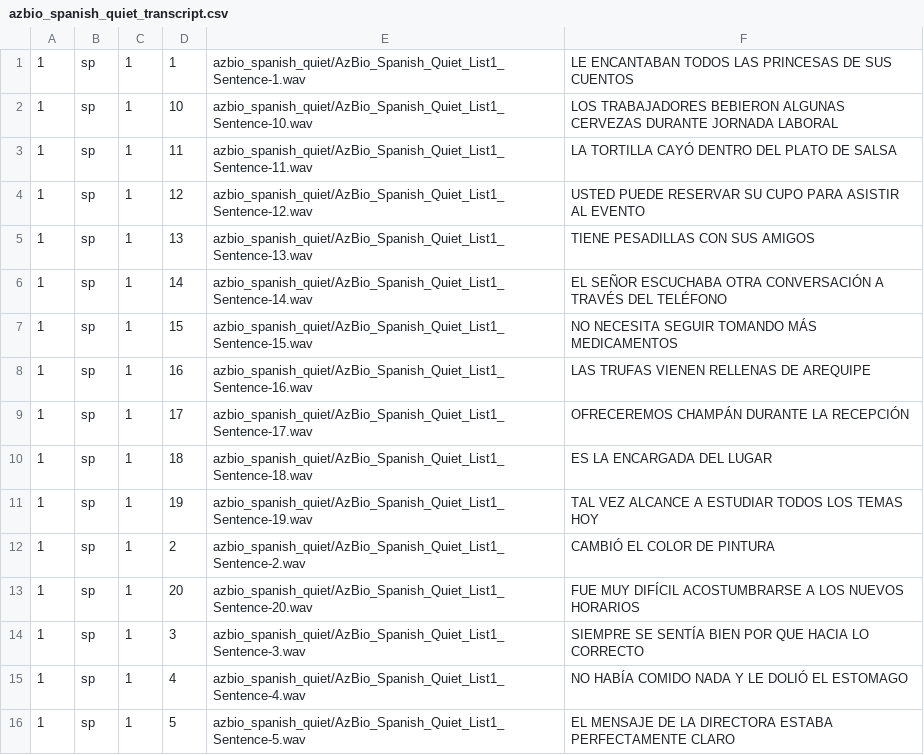
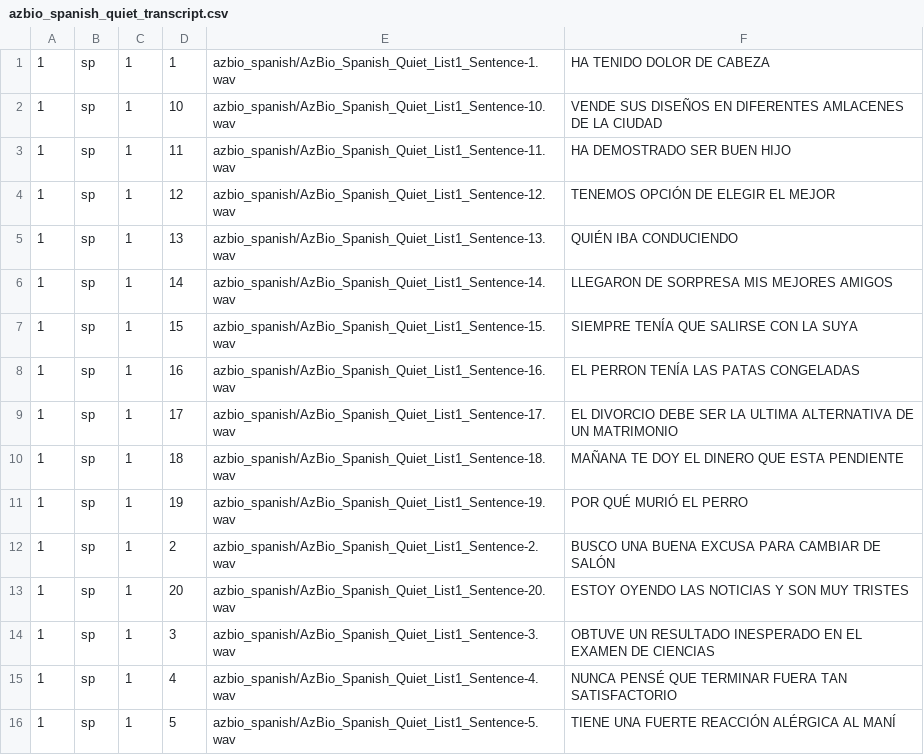
Before and after one commit to MalcolmSlaney/SpeechInNoise, a CSV file: metadata/azbio_spanish_quiet_transcript.csv, drawn as a sheet; only a part is shown; the diff covers the shown part only.

Commit message:
fixed list 1 transcripts

```diff
--- a/metadata/azbio_spanish_quiet_transcript.csv
+++ b/metadata/azbio_spanish_quiet_transcript.csv
@@ -1,16 +1,16 @@
-1,sp,1,1,azbio_spanish_quiet/AzBio_Spanish_Quiet_List1_Sentence-1.wav, LE ENCANTABAN TODOS LAS PRINCESAS DE SUS CUENTOS
-1,sp,1,10,azbio_spanish_quiet/AzBio_Spanish_Quiet_List1_Sentence-10.wav, LOS TRABAJADORES BEBIERON ALGUNAS CERVEZAS DURANTE JORNADA LABORAL
-1,sp,1,11,azbio_spanish_quiet/AzBio_Spanish_Quiet_List1_Sentence-11.wav, LA TORTILLA CAYÓ DENTRO DEL PLATO DE SALSA
-1,sp,1,12,azbio_spanish_quiet/AzBio_Spanish_Quiet_List1_Sentence-12.wav, USTED PUEDE RESERVAR SU CUPO PARA ASISTIR AL EVENTO
-1,sp,1,13,azbio_spanish_quiet/AzBio_Spanish_Quiet_List1_Sentence-13.wav, TIENE PESADILLAS CON SUS AMIGOS
-1,sp,1,14,azbio_spanish_quiet/AzBio_Spanish_Quiet_List1_Sentence-14.wav, EL SEÑOR ESCUCHABA OTRA CONVERSACIÓN A TRAVÉS DEL TELÉFONO
-1,sp,1,15,azbio_spanish_quiet/AzBio_Spanish_Quiet_List1_Sentence-15.wav, NO NECESITA SEGUIR TOMANDO MÁS MEDICAMENTOS
-1,sp,1,16,azbio_spanish_quiet/AzBio_Spanish_Quiet_List1_Sentence-16.wav, LAS TRUFAS VIENEN RELLENAS DE AREQUIPE
-1,sp,1,17,azbio_spanish_quiet/AzBio_Spanish_Quiet_List1_Sentence-17.wav, OFRECEREMOS CHAMPÁN DURANTE LA RECEPCIÓN
-1,sp,1,18,azbio_spanish_quiet/AzBio_Spanish_Quiet_List1_Sentence-18.wav, ES LA ENCARGADA DEL LUGAR
-1,sp,1,19,azbio_spanish_quiet/AzBio_Spanish_Quiet_List1_Sentence-19.wav, TAL VEZ ALCANCE A ESTUDIAR TODOS LOS TEMAS HOY
-1,sp,1,2,azbio_spanish_quiet/AzBio_Spanish_Quiet_List1_Sentence-2.wav, CAMBIÓ EL COLOR DE PINTURA
-1,sp,1,20,azbio_spanish_quiet/AzBio_Spanish_Quiet_List1_Sentence-20.wav, FUE MUY DIFÍCIL ACOSTUMBRARSE A LOS NUEVOS HORARIOS
-1,sp,1,3,azbio_spanish_quiet/AzBio_Spanish_Quiet_List1_Sentence-3.wav, SIEMPRE SE SENTÍA BIEN POR QUE HACIA LO CORRECTO
-1,sp,1,4,azbio_spanish_quiet/AzBio_Spanish_Quiet_List1_Sentence-4.wav, NO HABÍA COMIDO NADA Y LE DOLIÓ EL ESTOMAGO
-1,sp,1,5,azbio_spanish_quiet/AzBio_Spanish_Quiet_List1_Sentence-5.wav, EL MENSAJE DE LA DIRECTORA ESTABA PERFECTAMENTE CLARO
+1,sp,1,1,azbio_spanish/AzBio_Spanish_Quiet_List1_Sentence-1.wav, HA TENIDO DOLOR DE CABEZA
+1,sp,1,10,azbio_spanish/AzBio_Spanish_Quiet_List1_Sentence-10.wav, VENDE SUS DISEÑOS EN DIFERENTES AMLACENES DE LA CIUDAD
+1,sp,1,11,azbio_spanish/AzBio_Spanish_Quiet_List1_Sentence-11.wav, HA DEMOSTRADO SER BUEN HIJO
+1,sp,1,12,azbio_spanish/AzBio_Spanish_Quiet_List1_Sentence-12.wav, TENEMOS OPCIÓN DE ELEGIR EL MEJOR
+1,sp,1,13,azbio_spanish/AzBio_Spanish_Quiet_List1_Sentence-13.wav, QUIÉN IBA CONDUCIENDO
+1,sp,1,14,azbio_spanish/AzBio_Spanish_Quiet_List1_Sentence-14.wav, LLEGARON DE SORPRESA MIS MEJORES AMIGOS
+1,sp,1,15,azbio_spanish/AzBio_Spanish_Quiet_List1_Sentence-15.wav, SIEMPRE TENÍA QUE SALIRSE CON LA SUYA
+1,sp,1,16,azbio_spanish/AzBio_Spanish_Quiet_List1_Sentence-16.wav, EL PERRON TENÍA LAS PATAS CONGELADAS
+1,sp,1,17,azbio_spanish/AzBio_Spanish_Quiet_List1_Sentence-17.wav, EL DIVORCIO DEBE SER LA ULTIMA ALTERNATIVA DE UN MATRIMONIO
+1,sp,1,18,azbio_spanish/AzBio_Spanish_Quiet_List1_Sentence-18.wav, MAÑANA TE DOY EL DINERO QUE ESTA PENDIENTE
+1,sp,1,19,azbio_spanish/AzBio_Spanish_Quiet_List1_Sentence-19.wav, POR QUÉ MURIÓ EL PERRO
+1,sp,1,2,azbio_spanish/AzBio_Spanish_Quiet_List1_Sentence-2.wav, BUSCO UNA BUENA EXCUSA PARA CAMBIAR DE SALÓN
+1,sp,1,20,azbio_spanish/AzBio_Spanish_Quiet_List1_Sentence-20.wav, ESTOY OYENDO LAS NOTICIAS Y SON MUY TRISTES
+1,sp,1,3,azbio_spanish/AzBio_Spanish_Quiet_List1_Sentence-3.wav, OBTUVE UN RESULTADO INESPERADO EN EL EXAMEN DE CIENCIAS
+1,sp,1,4,azbio_spanish/AzBio_Spanish_Quiet_List1_Sentence-4.wav, NUNCA PENSÉ QUE TERMINAR FUERA TAN SATISFACTORIO
+1,sp,1,5,azbio_spanish/AzBio_Spanish_Quiet_List1_Sentence-5.wav, TIENE UNA FUERTE REACCIÓN ALÉRGICA AL MANÍ
```
Also changed, not shown: 8 edited cells elsewhere in this file, metadata/azbio_spanish_transcript.csv.
